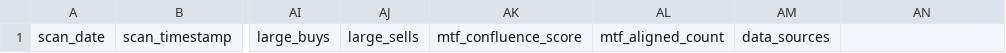
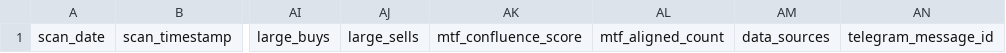
Before and after one commit to relaxboy65/MemeHunter, a CSV file: data/coins_database.csv, drawn as a sheet; only a part is shown, gaps mark what is left out; the diff names each change by its address in the sheet, - before the commit and + after, or states it on an @@ line.

```diff
--- a/data/coins_database.csv
+++ b/data/coins_database.csv
-AN1: (empty)
+AN1: telegram_message_id
```
Also changed, not shown: 12 other files.
